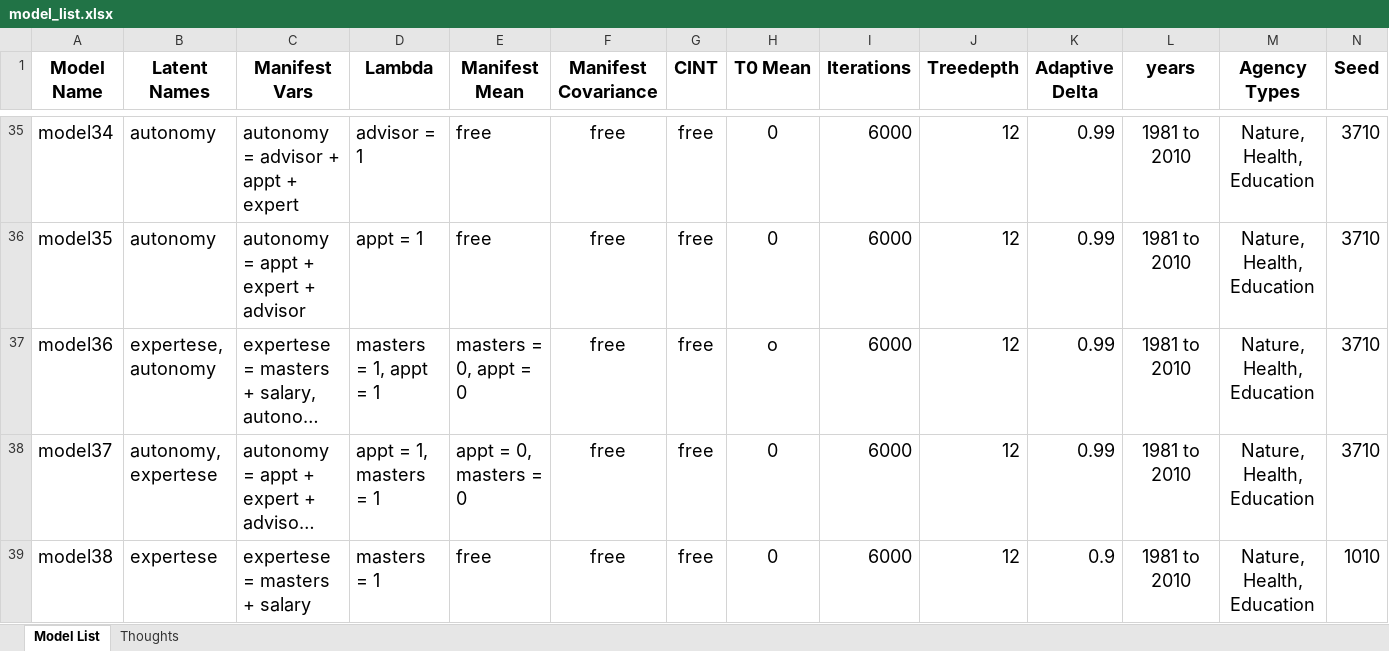
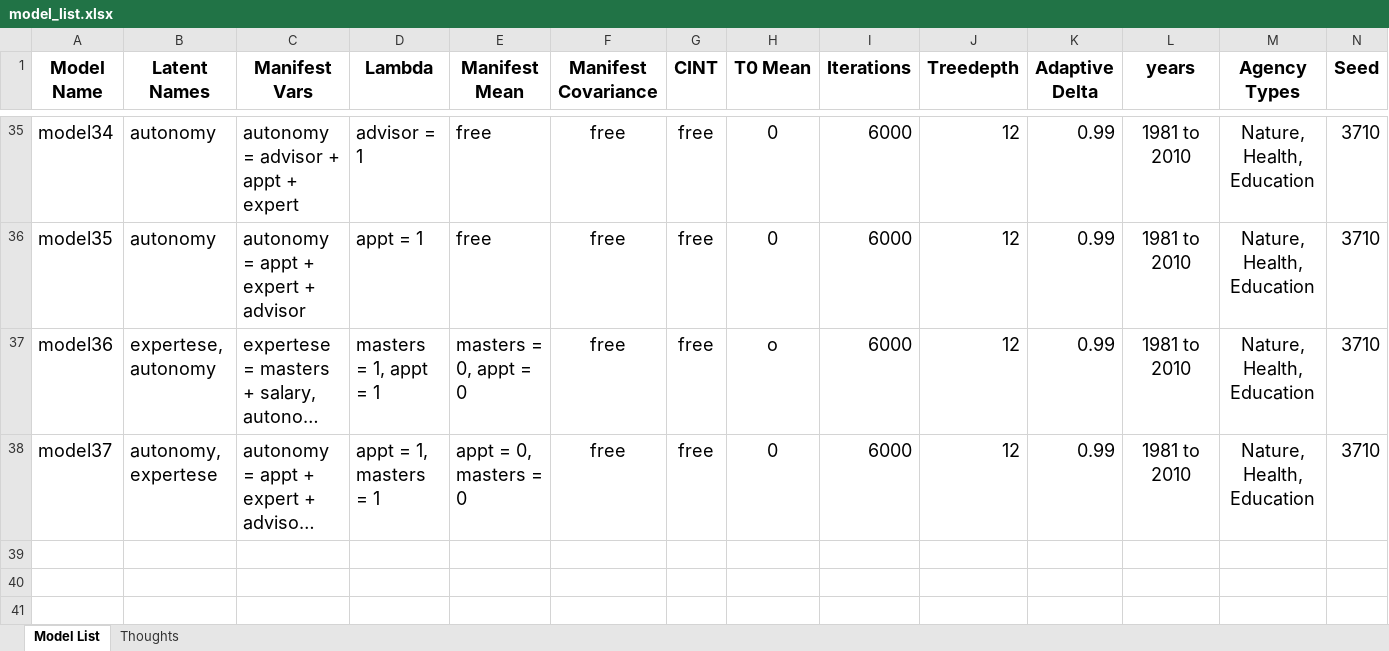
Before and after one commit to blainmorin/dynamic_bulldoze2, an Excel workbook: model_list.xlsx, sheet Model List, drawn as a sheet; only a part is shown, gaps mark what is left out; long unchanged cells end in …; values as stored, in another font and other column widths than the file's, no borders; table styles not drawn; rows hold the shown columns only; the diff covers the shown part only; the diff names each change by its address in the sheet, - before the commit and + after, or states it on an @@ line.

Commit message:
save

```diff
--- a/model_list.xlsx (sheet Model List)
+++ b/model_list.xlsx (sheet Model List)
@@ row 39 hidden: model38 | expertese | expertese = masters + salary | masters = 1 | free | free | free | 0 | 6000 | 12 | 0.9 | 1981 to 2010 | Nature, Health, Education | 1010 @@
```
Also changed, not shown: 27 hidden or unhidden rows elsewhere in this sheet, sheet Thoughts, hidden cells.
